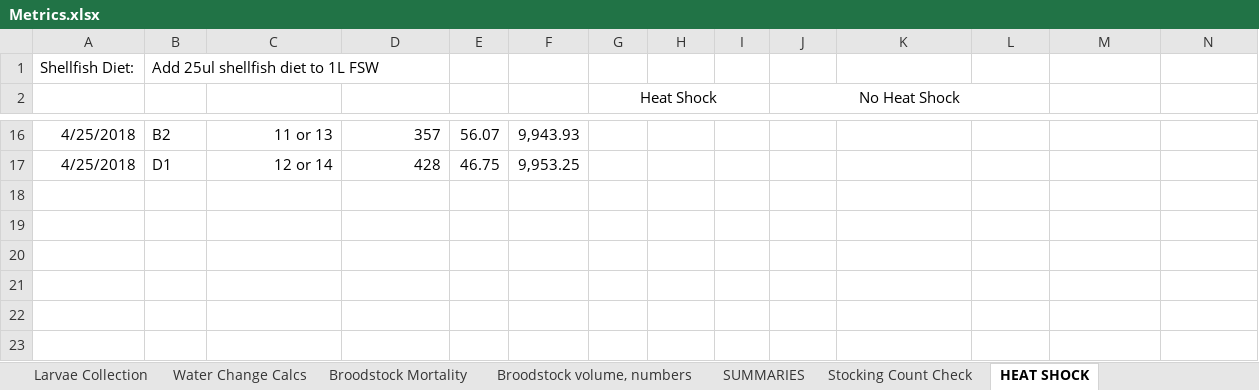
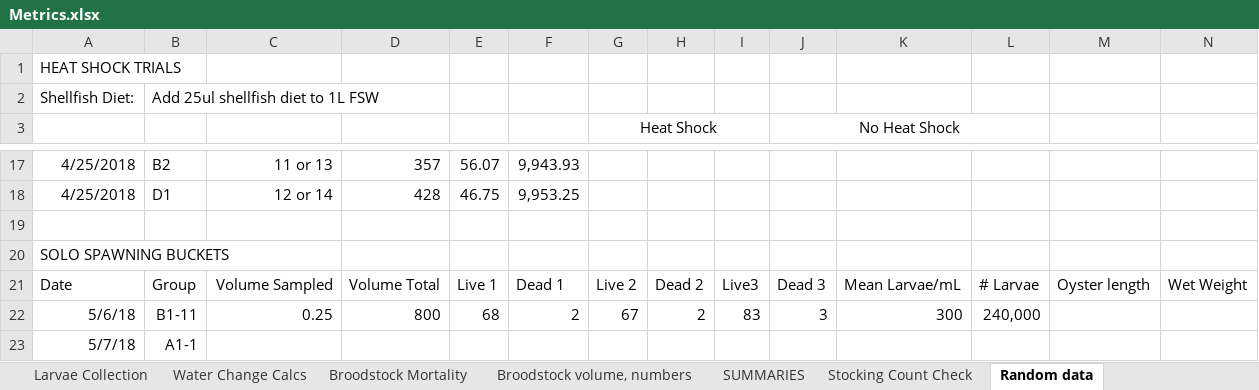
Before and after one commit to laurahspencer/O.lurida_Temperature, an Excel workbook: data/Metrics.xlsx, sheet Random data, drawn as a sheet; only a part is shown, gaps mark what is left out; values as stored, in another font and other column widths than the file's, no borders; rows hold the shown columns only; the diff names each change by its address in the sheet, - before the commit and + after, or states it on an @@ line.

```diff
--- a/data/Metrics.xlsx (sheet Random data)
+++ b/data/Metrics.xlsx (sheet Random data)
-sheet tab: HEAT SHOCK
+sheet tab: Random data
+row 1: HEAT SHOCK TRIALS
+row 19: (empty)
+row 20: SOLO SPAWNING BUCKETS
+row 21: Date | Group | Volume Sampled | Volume Total | Live 1 | Dead 1 | Live 2 | Dead 2 | Live3 | Dead 3 | Mean Larvae/mL | # Larvae | Oyster length | Wet Weight
+row 22: 5/6/18 | B1-11 | 0.25 | 800 | 68 | 2 | 67 | 2 | 83 | 3 | 300 | 240,000
+row 23: 5/7/18 | A1-1
```
Also changed, not shown: sheet Water Change Calcs, other sheet tabs, formulas that keep their value, charts or pictures.
